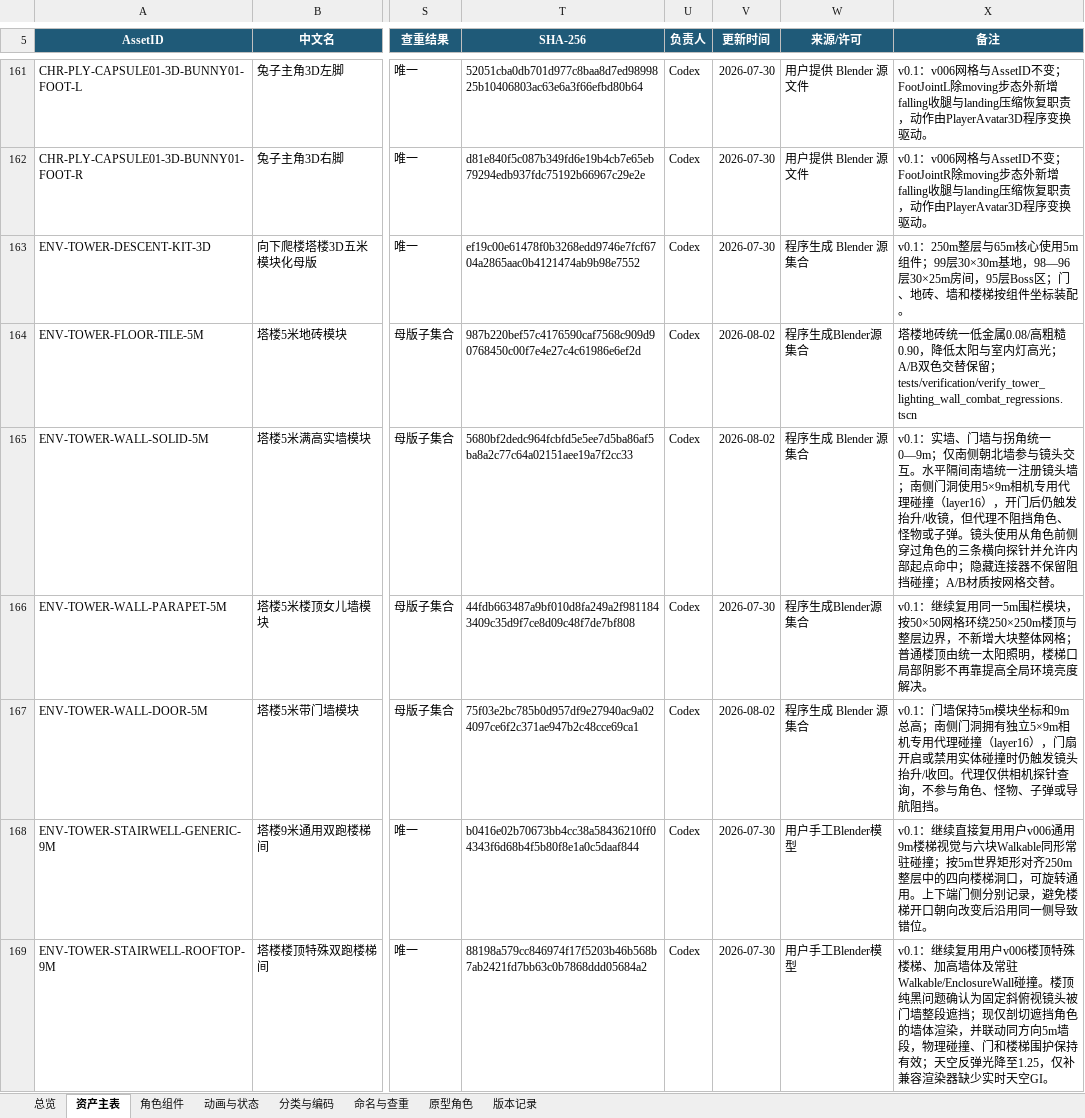
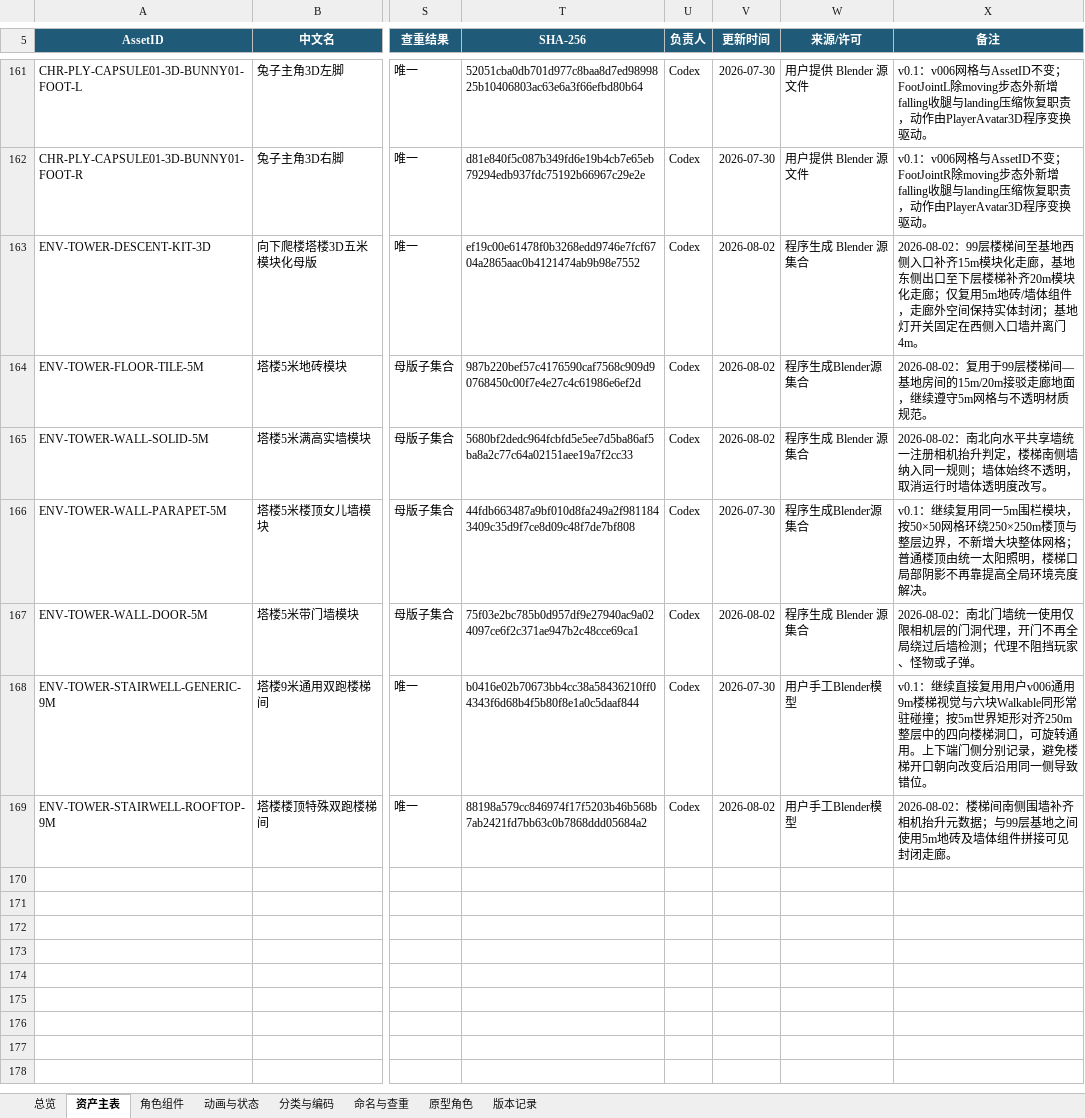
Before and after one commit to summercard/ShellStorm2, an Excel workbook: assets/registry/ShellStorm2_美术资产台账_v001.xlsx, sheet 资产主表, drawn as a sheet; only a part is shown, gaps mark what is left out; values as stored, in another font and other column widths than the file's, no borders; conditional formats and table styles not drawn; the diff names each change by its address in the sheet, - before the commit and + after, or states it on an @@ line.

```diff
--- a/assets/registry/ShellStorm2_美术资产台账_v001.xlsx (sheet 资产主表)
+++ b/assets/registry/ShellStorm2_美术资产台账_v001.xlsx (sheet 资产主表)
-V163 (更新时间): 2026-07-30
+V163 (更新时间): 2026-08-02
-X163 (备注): v0.1：250m整层与65m核心使用5m组件；99层30×30m基地，98—96层30×25m房间，95层Boss区；门、地砖、墙和楼梯按组件坐标装配。
+X163 (备注): 2026-08-02：99层楼梯间至基地西侧入口补齐15m模块化走廊，基地东侧出口至下层楼梯补齐20m模块化走廊；仅复用5m地砖/墙体组件，走廊外空间保持实体封闭；基地灯开关固定在西侧入口墙并离门4m。
-X164 (备注): 塔楼地砖统一低金属0.08/高粗糙0.90，降低太阳与室内灯高光；A/B双色交替保留；tests/verification/verify_tower_lighting_wall_combat_regressions.tscn
+X164 (备注): 2026-08-02：复用于99层楼梯间—基地房间的15m/20m接驳走廊地面，继续遵守5m网格与不透明材质规范。
-X165 (备注): v0.1：实墙、门墙与拐角统一0—9m；仅南侧朝北墙参与镜头交互。水平隔间南墙统一注册镜头墙；南侧门洞使用5×9m相机专用代理碰撞（layer16），开门后仍触发抬升/收镜，但代理不阻挡角色、怪物或子弹。镜头使用从角色前侧穿过角色的三条横向探针并允许内部起点命中；隐藏连接器不保留阻挡碰撞；A/B材质按网格交替。
+X165 (备注): 2026-08-02：南北向水平共享墙统一注册相机抬升判定，楼梯南侧墙纳入同一规则；墙体始终不透明，取消运行时墙体透明度改写。
-X167 (备注): v0.1：门墙保持5m模块坐标和9m总高；南侧门洞拥有独立5×9m相机专用代理碰撞（layer16），门扇开启或禁用实体碰撞时仍触发镜头抬升/收回。代理仅供相机探针查询，不参与角色、怪物、子弹或导航阻挡。
+X167 (备注): 2026-08-02：南北门墙统一使用仅限相机层的门洞代理，开门不再全局绕过后墙检测；代理不阻挡玩家、怪物或子弹。
-V169 (更新时间): 2026-07-30
+V169 (更新时间): 2026-08-02
-X169 (备注): v0.1：继续复用用户v006楼顶特殊楼梯、加高墙体及常驻Walkable/EnclosureWall碰撞。楼顶纯黑问题确认为固定斜俯视镜头被门墙整段遮挡；现仅剖切遮挡角色的墙体渲染，并联动同方向5m墙段，物理碰撞、门和楼梯围护保持有效；天空反弹光降至1.25，仅补兼容渲染器缺少实时天空GI。
+X169 (备注): 2026-08-02：楼梯间南侧围墙补齐相机抬升元数据；与99层基地之间使用5m地砖及墙体组件拼接可见封闭走廊。
```
Also changed, not shown: 7 other files.
